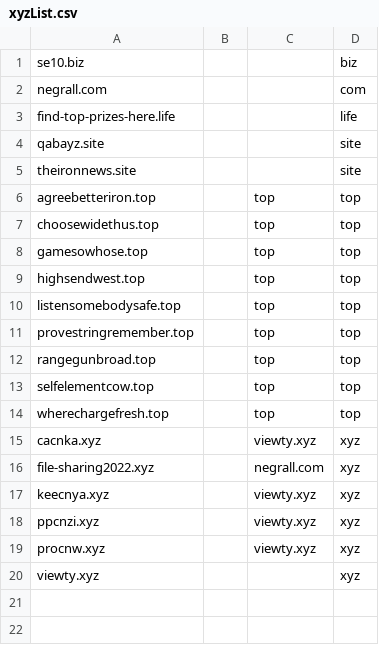
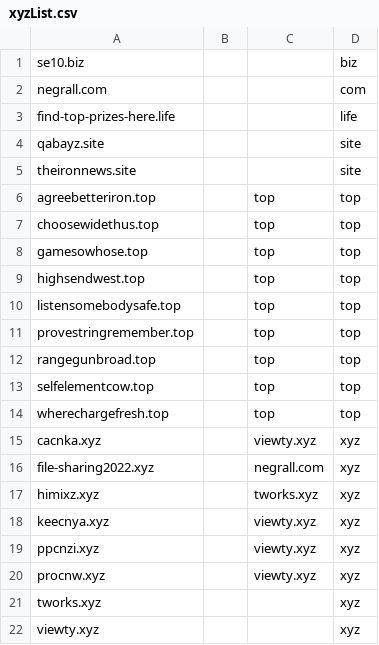
Before and after one commit to mxt305/smashXxcnxx, a CSV file: source/xyzList.csv, drawn as a sheet; the diff names each change by its address in the sheet, - before the commit and + after, or states it on an @@ line.

```diff
--- a/source/xyzList.csv
+++ b/source/xyzList.csv
+row 17: himixz.xyz |  | tworks.xyz | xyz
+row 21: tworks.xyz |  |  | xyz
```
Also changed, not shown: source/mirrorList.csv, 3 other files.
